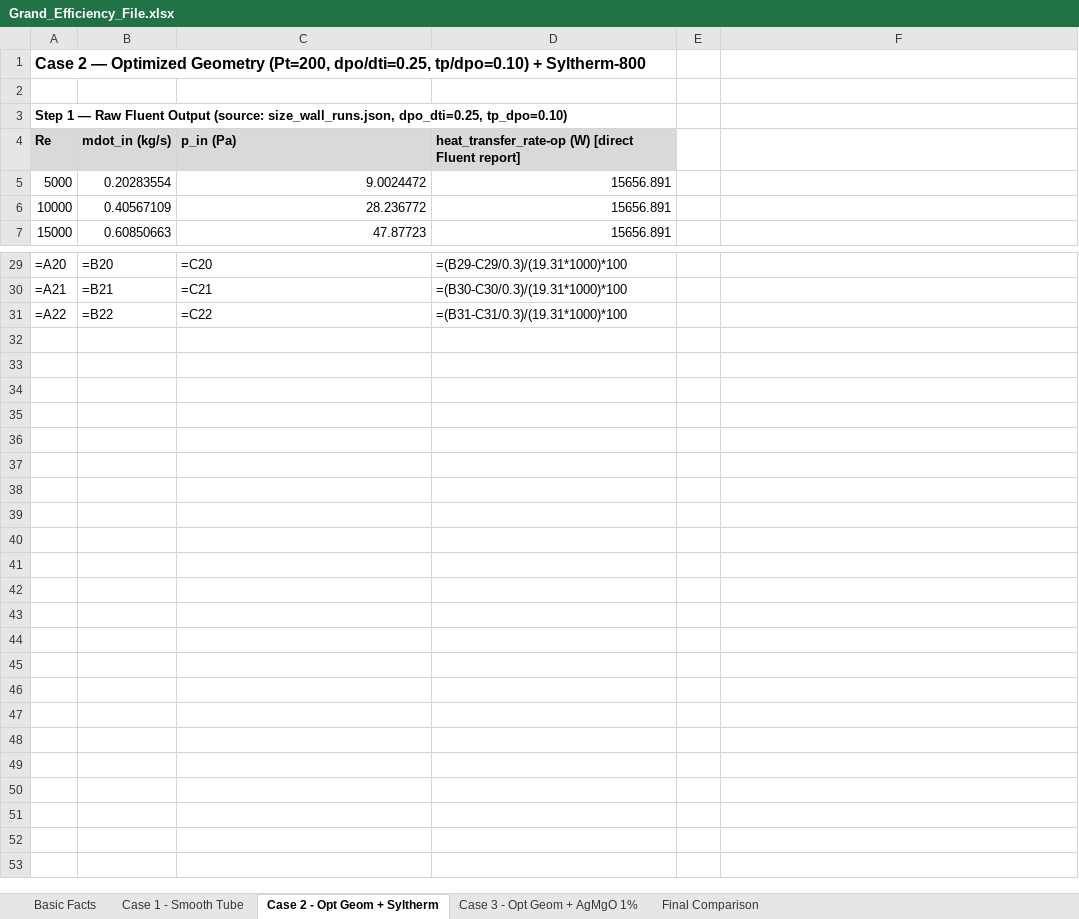
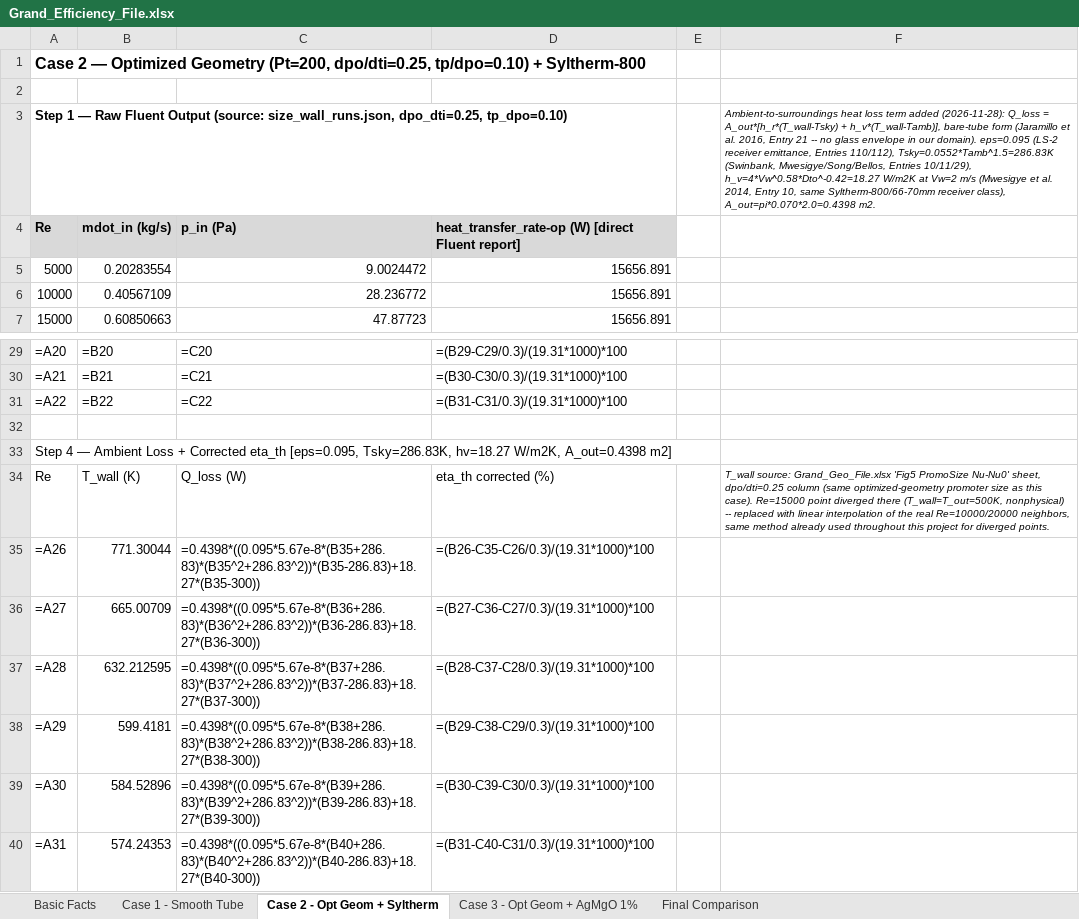
Before and after one commit to dhagax100/dhagax100, an Excel workbook: thesis/production-runs/Grand_Efficiency_File.xlsx, sheet Case 2 - Opt Geom + Syltherm, drawn as a sheet; only a part is shown, gaps mark what is left out; values as stored, in another font and other column widths than the file's, no borders; formulas without a stored value are shown as written; the diff names each change by its address in the sheet, - before the commit and + after, or states it on an @@ line.

```diff
--- a/thesis/production-runs/Grand_Efficiency_File.xlsx (sheet Case 2 - Opt Geom + Syltherm)
+++ b/thesis/production-runs/Grand_Efficiency_File.xlsx (sheet Case 2 - Opt Geom + Syltherm)
-F3: (empty)
+F3: Ambient-to-surroundings heat loss term added (2026-11-28): Q_loss = A_out*[h_r*(T_wall-Tsky) + h_v*(T_wall-Tamb)], bare-tube form (Jaramillo et al. 2016, Entry 21 -- no glass envelope in our domain). eps=0.095 (LS-2 receiver emittance, Entries 110/112), Tsky=0.0552*Tamb^1.5=286.83K (Swinbank, Mwesigye/Song/Bellos, Entries 10/11/29), h_v=4*Vw^0.58*Dto^-0.42=18.27 W/m2K at Vw=2 m/s (Mwesigye et al. 2014, Entry 10, same Syltherm-800/66-70mm receiver class), A_out=pi*0.070*2.0=0.4398 m2.
+row 32: (empty)
+row 33: Step 4 — Ambient Loss + Corrected eta_th [eps=0.095, Tsky=286.83K, hv=18.27 W/m2K, A_out=0.4398 m2]
+row 34: Re | T_wall (K) | Q_loss (W) | eta_th corrected (%) |  | T_wall source: Grand_Geo_File.xlsx 'Fig5 PromoSize Nu-Nu0' sheet, dpo/dti=0.25 column (same optimized-geometry promoter size as this case). Re=15000 point diverged there (T_wall=T_out=500K, nonphysical) -- replaced with linear interpolation of the real Re=10000/20000 neighbors, same method already used throughout this project for diverged points.
+row 35: =A26 | 771.30044 | =0.4398*((0.095*5.67e-8*(B35+286.83)*(B35^2+286.83^2))*(B35-286.83)+18.27*(B35-300)) | =(B26-C35-C26/0.3)/(19.31*1000)*100
+row 36: =A27 | 665.00709 | =0.4398*((0.095*5.67e-8*(B36+286.83)*(B36^2+286.83^2))*(B36-286.83)+18.27*(B36-300)) | =(B27-C36-C27/0.3)/(19.31*1000)*100
+row 37: =A28 | 632.212595 | =0.4398*((0.095*5.67e-8*(B37+286.83)*(B37^2+286.83^2))*(B37-286.83)+18.27*(B37-300)) | =(B28-C37-C28/0.3)/(19.31*1000)*100
+row 38: =A29 | 599.4181 | =0.4398*((0.095*5.67e-8*(B38+286.83)*(B38^2+286.83^2))*(B38-286.83)+18.27*(B38-300)) | =(B29-C38-C29/0.3)/(19.31*1000)*100
+row 39: =A30 | 584.52896 | =0.4398*((0.095*5.67e-8*(B39+286.83)*(B39^2+286.83^2))*(B39-286.83)+18.27*(B39-300)) | =(B30-C39-C30/0.3)/(19.31*1000)*100
+row 40: =A31 | 574.24353 | =0.4398*((0.095*5.67e-8*(B40+286.83)*(B40^2+286.83^2))*(B40-286.83)+18.27*(B40-300)) | =(B31-C40-C31/0.3)/(19.31*1000)*100
```
Also changed, not shown: sheet Final Comparison, sheet Case 3 - Opt Geom + AgMgO 1%, sheet Case 1 - Smooth Tube, charts or pictures.
